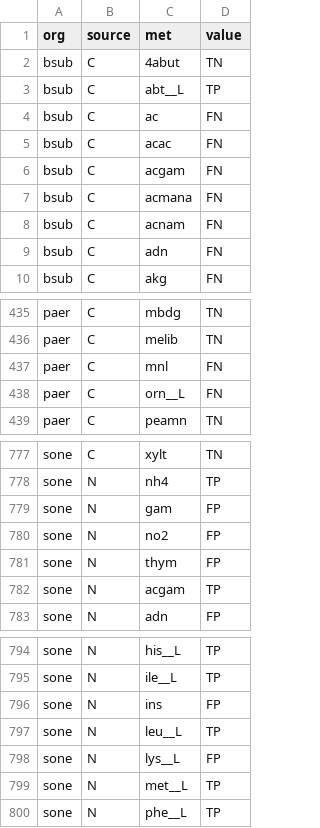
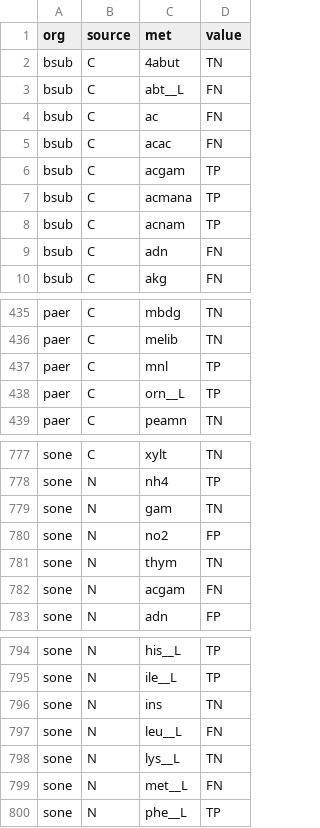
Before and after one commit to cdanielmachado/carveme, a TSV file: carveme/data/benchmark/results/biolog.tsv, drawn as a sheet; only a part is shown, gaps mark what is left out; the diff covers the shown part only.

```diff
--- a/carveme/data/benchmark/results/biolog.tsv
+++ b/carveme/data/benchmark/results/biolog.tsv
@@ -2,8 +2,8 @@ org	source	met	value
 bsub	C	4abut	TN
-bsub	C	abt__L	TP
+bsub	C	abt__L	FN
 bsub	C	ac	FN
 bsub	C	acac	FN
-bsub	C	acgam	FN
-bsub	C	acmana	FN
-bsub	C	acnam	FN
+bsub	C	acgam	TP
+bsub	C	acmana	TP
+bsub	C	acnam	TP
 bsub	C	adn	FN
@@ -436,4 +436,4 @@ paer	C	mbdg	TN
 paer	C	melib	TN
-paer	C	mnl	FN
-paer	C	orn__L	FN
+paer	C	mnl	TP
+paer	C	orn__L	TP
 paer	C	peamn	TN
@@ -778,6 +778,6 @@ sone	C	xylt	TN
 sone	N	nh4	TP
-sone	N	gam	FP
+sone	N	gam	TN
 sone	N	no2	FP
-sone	N	thym	FP
-sone	N	acgam	TP
+sone	N	thym	TN
+sone	N	acgam	FN
 sone	N	adn	FP
@@ -795,6 +795,6 @@ sone	N	his__L	TP
 sone	N	ile__L	TP
-sone	N	ins	FP
-sone	N	leu__L	TP
-sone	N	lys__L	FP
-sone	N	met__L	TP
+sone	N	ins	TN
+sone	N	leu__L	FN
+sone	N	lys__L	TN
+sone	N	met__L	FN
 sone	N	phe__L	TP
```
Also changed, not shown: 18 edited cells elsewhere in this file, carveme/data/benchmark/results/essentiality.tsv, carveme/data/input/manually_curated.tsv, 12 other files.
